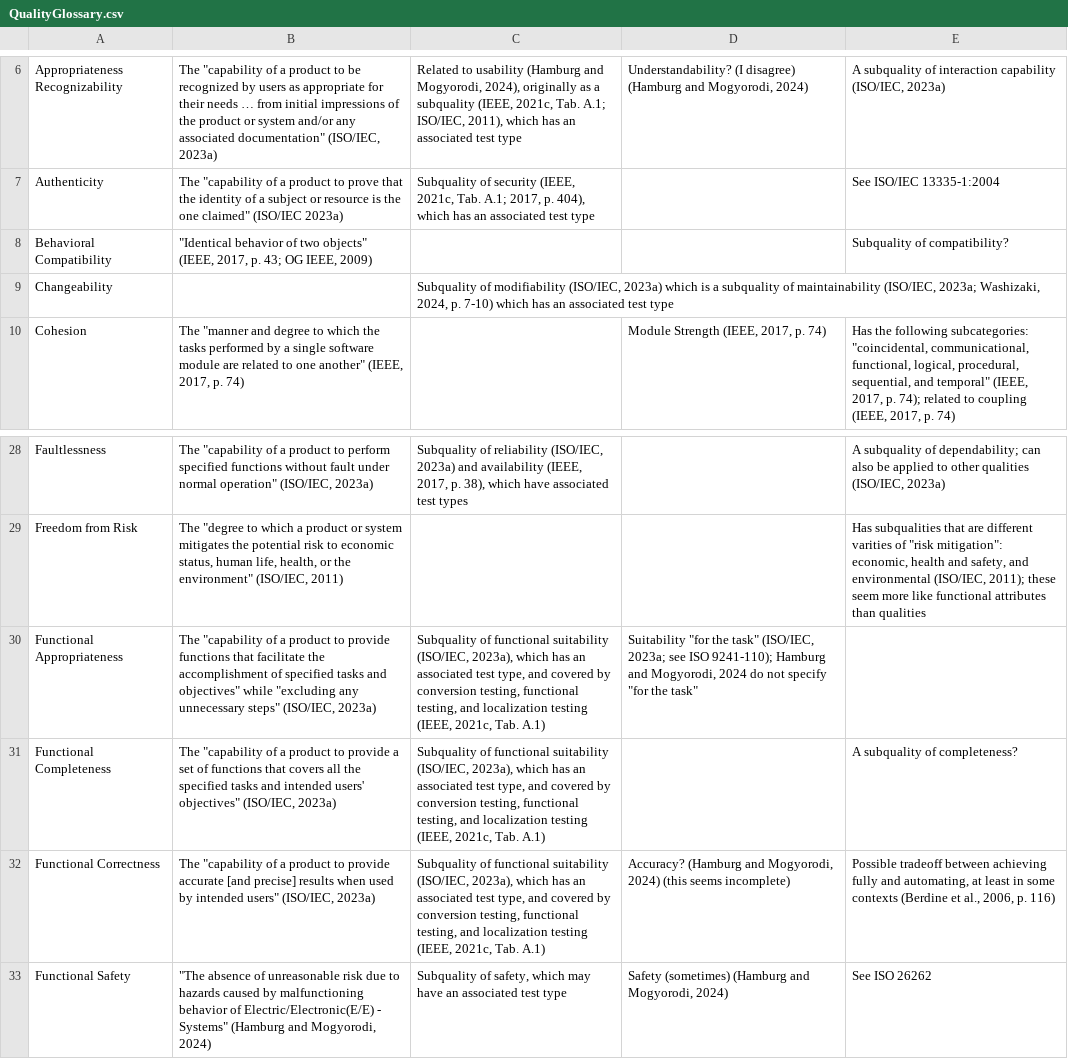
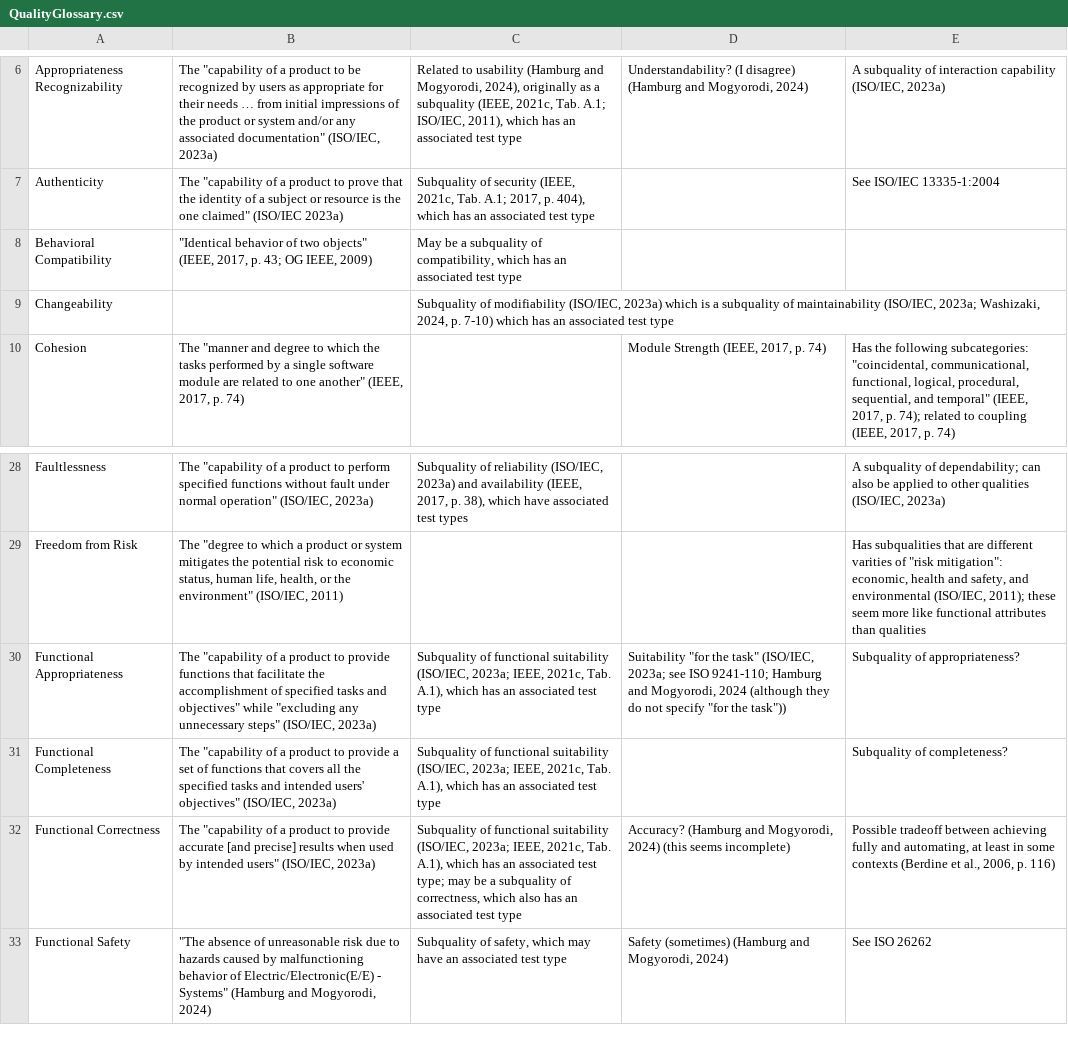
Before and after one commit to samm82/TestingTesting, a CSV file: QualityGlossary.csv, drawn as a sheet; only a part is shown, gaps mark what is left out.

```diff
--- a/QualityGlossary.csv
+++ b/QualityGlossary.csv
@@ -7,3 +7,3 @@ Appropriateness Recognizability,"The ""capability of a product to be recognized
 Authenticity,"The ""capability of a product to prove that the identity of a subject or resource is the one claimed"" (ISO/IEC 2023a)","Subquality of security (IEEE, 2021c, Tab. A.1; 2017, p. 404), which has an associated test type",,See ISO/IEC 13335-1:2004
-Behavioral Compatibility,"""Identical behavior of two objects"" (IEEE, 2017, p. 43; OG IEEE, 2009)",,,Subquality of compatibility?
+Behavioral Compatibility,"""Identical behavior of two objects"" (IEEE, 2017, p. 43; OG IEEE, 2009)","May be a subquality of compatibility, which has an associated test type",,
 Changeability,,"Subquality of modifiability (ISO/IEC, 2023a) which is a subquality of maintainability (ISO/IEC, 2023a; Washizaki, 2024, p. 7-10) which has an associated test type",,
@@ -29,5 +29,5 @@ Faultlessness,"The ""capability of a product to perform specified functions with
 Freedom from Risk,"The ""degree to which a product or system mitigates the potential risk to economic status, human life, health, or the environment"" (ISO/IEC, 2011)",,,"Has subqualities that are different varities of ""risk mitigation"": economic, health and safety, and environmental (ISO/IEC, 2011); these seem more like functional attributes than qualities"
-Functional Appropriateness,"The ""capability of a product to provide functions that facilitate the accomplishment of specified tasks and objectives"" while ""excluding any unnecessary steps"" (ISO/IEC, 2023a)","Subquality of functional suitability (ISO/IEC, 2023a), which has an associated test type, and covered by conversion testing, functional testing, and localization testing (IEEE, 2021c, Tab. A.1)","Suitability ""for the task"" (ISO/IEC, 2023a; see ISO 9241-110); Hamburg and Mogyorodi, 2024 do not specify ""for the task""",
-Functional Completeness,"The ""capability of a product to provide a set of functions that covers all the specified tasks and intended users' objectives"" (ISO/IEC, 2023a)","Subquality of functional suitability (ISO/IEC, 2023a), which has an associated test type, and covered by conversion testing, functional testing, and localization testing (IEEE, 2021c, Tab. A.1)",,A subquality of completeness?
-Functional Correctness,"The ""capability of a product to provide accurate [and precise] results when used by intended users"" (ISO/IEC, 2023a)","Subquality of functional suitability (ISO/IEC, 2023a), which has an associated test type, and covered by conversion testing, functional testing, and localization testing (IEEE, 2021c, Tab. A.1)","Accuracy? (Hamburg and Mogyorodi, 2024) (this seems incomplete)","Possible tradeoff between achieving fully and automating, at least in some contexts (Berdine et al., 2006, p. 116)"
+Functional Appropriateness,"The ""capability of a product to provide functions that facilitate the accomplishment of specified tasks and objectives"" while ""excluding any unnecessary steps"" (ISO/IEC, 2023a)","Subquality of functional suitability (ISO/IEC, 2023a; IEEE, 2021c, Tab. A.1), which has an associated test type","Suitability ""for the task"" (ISO/IEC, 2023a; see ISO 9241-110; Hamburg and Mogyorodi, 2024 (although they do not specify ""for the task""))",Subquality of appropriateness?
+Functional Completeness,"The ""capability of a product to provide a set of functions that covers all the specified tasks and intended users' objectives"" (ISO/IEC, 2023a)","Subquality of functional suitability (ISO/IEC, 2023a; IEEE, 2021c, Tab. A.1), which has an associated test type",,Subquality of completeness?
+Functional Correctness,"The ""capability of a product to provide accurate [and precise] results when used by intended users"" (ISO/IEC, 2023a)","Subquality of functional suitability (ISO/IEC, 2023a; IEEE, 2021c, Tab. A.1), which has an associated test type; may be a subquality of correctness, which also has an associated test type","Accuracy? (Hamburg and Mogyorodi, 2024) (this seems incomplete)","Possible tradeoff between achieving fully and automating, at least in some contexts (Berdine et al., 2006, p. 116)"
 Functional Safety,"""The absence of unreasonable risk due to hazards caused by malfunctioning behavior of Electric/Electronic(E/E) - Systems"" (Hamburg and Mogyorodi, 2024)","Subquality of safety, which may have an associated test type","Safety (sometimes) (Hamburg and Mogyorodi, 2024)",See ISO 26262
```
Also changed, not shown: ApproachGlossary.csv, 9 other files.
